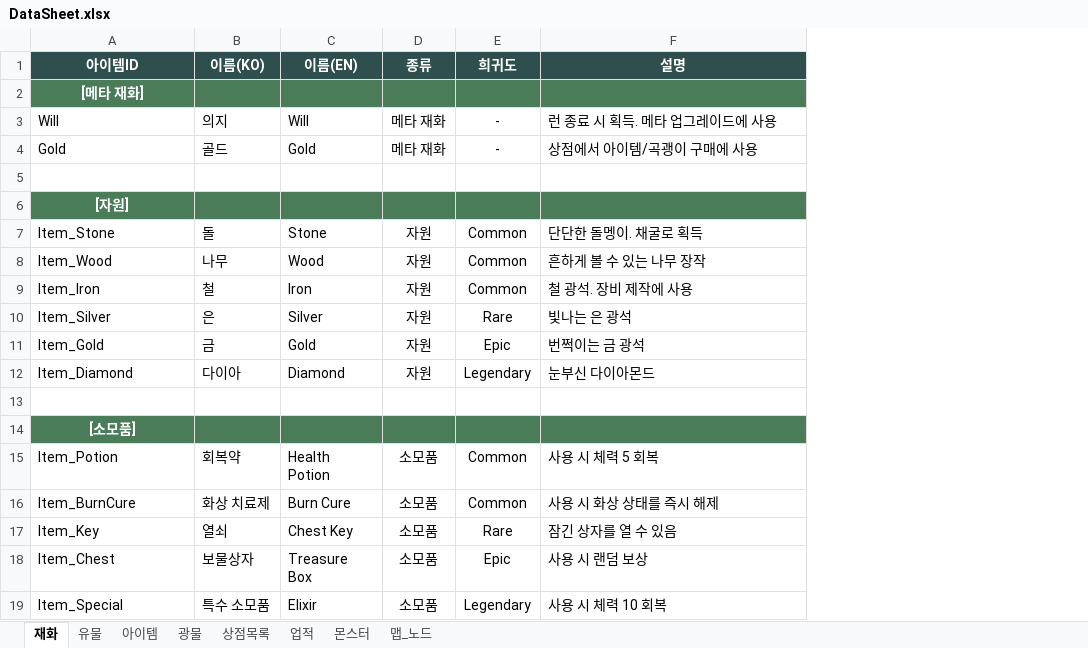
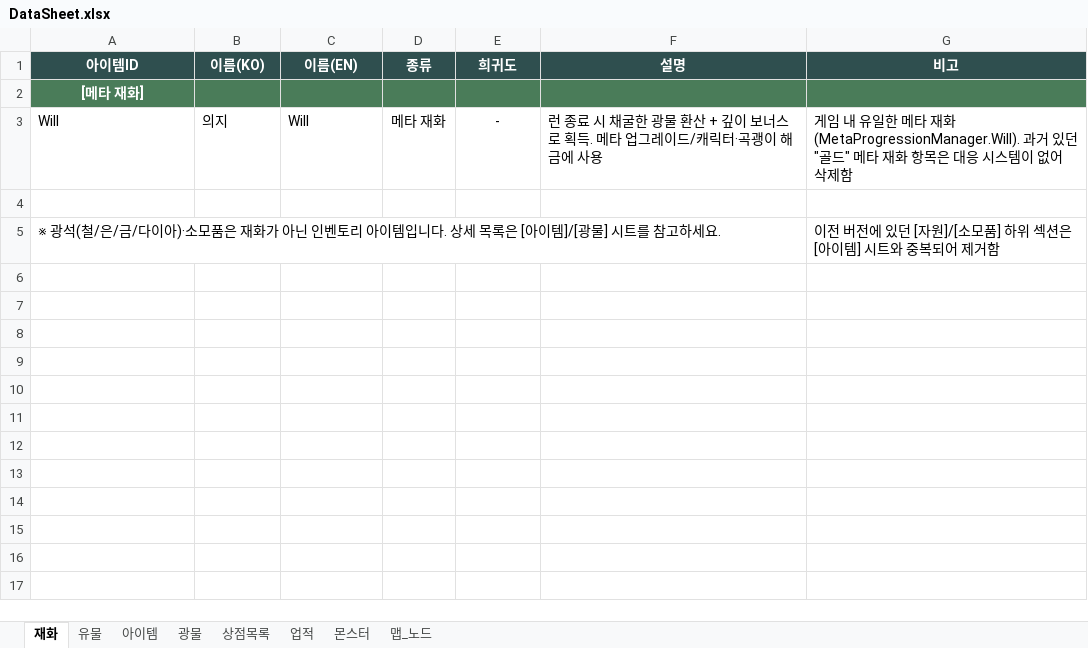
Before and after one commit to kmpkmp2/MiningEarth, an Excel workbook: GameData/DataSheet.xlsx, sheet 재화, drawn as a sheet; values as stored, in another font and other column widths than the file's, no borders; removed rows and columns are numbered as before the commit, all else as after; the diff names each change by its address in the sheet, - before the commit and + after, or states it on an @@ line.

```diff
--- a/GameData/DataSheet.xlsx (sheet 재화)
+++ b/GameData/DataSheet.xlsx (sheet 재화)
+column G (비고), rows 3-5: 게임 내 유일한 메타 재화(MetaProgressionManager.Will). 과거 있던 "골드" 메타 재화 항목은 대응 시스템이 없어 삭제함 |  | 이전 버전에 있던 [자원]/[소모품] 하위 섹션은 [아이템] 시트와 중복되어 제거함
-F3 (설명): 런 종료 시 획득. 메타 업그레이드에 사용
+F3 (설명): 런 종료 시 채굴한 광물 환산 + 깊이 보너스로 획득. 메타 업그레이드/캐릭터·곡괭이 해금에 사용
-row 4: Gold | 골드 | Gold | 메타 재화 | - | 상점에서 아이템/곡괭이 구매에 사용
-A5 (아이템ID): [자원]
+A5 (아이템ID): ※ 광석(철/은/금/다이아)·소모품은 재화가 아닌 인벤토리 아이템입니다. 상세 목록은 [아이템]/[광물] 시트를 참고하세요.
-A5:F5 fill: #4A7C59
+A5:F5 fill: none
@@ A5 bold: on → off, text colour: #FFFFFF → black, alignment: center → left @@
-row 7: Item_Stone | 돌 | Stone | 자원 | Common | 단단한 돌멩이. 채굴로 획득
-row 8: Item_Wood | 나무 | Wood | 자원 | Common | 흔하게 볼 수 있는 나무 장작
-row 9: Item_Iron | 철 | Iron | 자원 | Common | 철 광석. 장비 제작에 사용
-row 10: Item_Silver | 은 | Silver | 자원 | Rare | 빛나는 은 광석
-row 11: Item_Gold | 금 | Gold | 자원 | Epic | 번쩍이는 금 광석
-row 12: Item_Diamond | 다이아 | Diamond | 자원 | Legendary | 눈부신 다이아몬드
-row 13: (empty)
-row 14: [소모품]
-row 15: Item_Potion | 회복약 | Health Potion | 소모품 | Common | 사용 시 체력 5 회복
-row 16: Item_BurnCure | 화상 치료제 | Burn Cure | 소모품 | Common | 사용 시 화상 상태를 즉시 해제
-row 17: Item_Key | 열쇠 | Chest Key | 소모품 | Rare | 잠긴 상자를 열 수 있음
-row 18: Item_Chest | 보물상자 | Treasure Box | 소모품 | Epic | 사용 시 랜덤 보상
-row 19: Item_Special | 특수 소모품 | Elixir | 소모품 | Legendary | 사용 시 체력 10 회복
```
Also changed, not shown: sheet 유물, sheet 상점목록, sheet 아이템, sheet 맵_노드, sheet 업적, sheet 광물, 1 more sheet, 22 other files.
